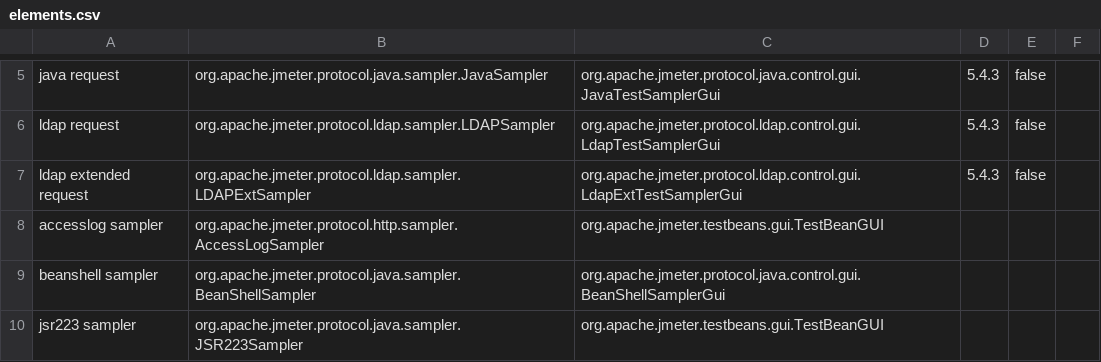
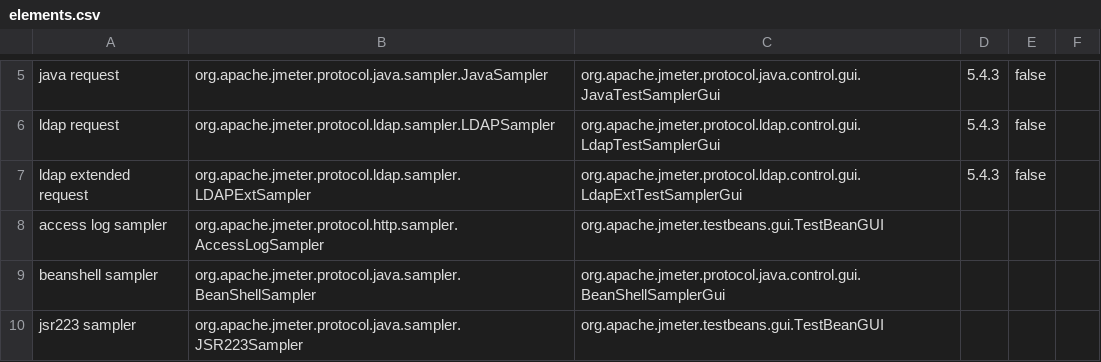
Before and after one commit to QAInsights/JMeter-Agent-Fine-Tuning, a CSV file: data/elements.csv, drawn as a sheet; only a part is shown, gaps mark what is left out.

Commit message:
Update elements.csv and generated_training.jsonl

```diff
--- a/data/elements.csv
+++ b/data/elements.csv
@@ -7,3 +7,3 @@ ldap request,org.apache.jmeter.protocol.ldap.sampler.LDAPSampler,org.apache.jmet
 ldap extended request,org.apache.jmeter.protocol.ldap.sampler.LDAPExtSampler,org.apache.jmeter.protocol.ldap.control.gui.LdapExtTestSamplerGui, 5.4.3, false
-accesslog sampler,org.apache.jmeter.protocol.http.sampler.AccessLogSampler,org.apache.jmeter.testbeans.gui.TestBeanGUI
+access log sampler,org.apache.jmeter.protocol.http.sampler.AccessLogSampler,org.apache.jmeter.testbeans.gui.TestBeanGUI
 beanshell sampler,org.apache.jmeter.protocol.java.sampler.BeanShellSampler,org.apache.jmeter.protocol.java.control.gui.BeanShellSamplerGui
```
Also changed, not shown: 1 other file.
